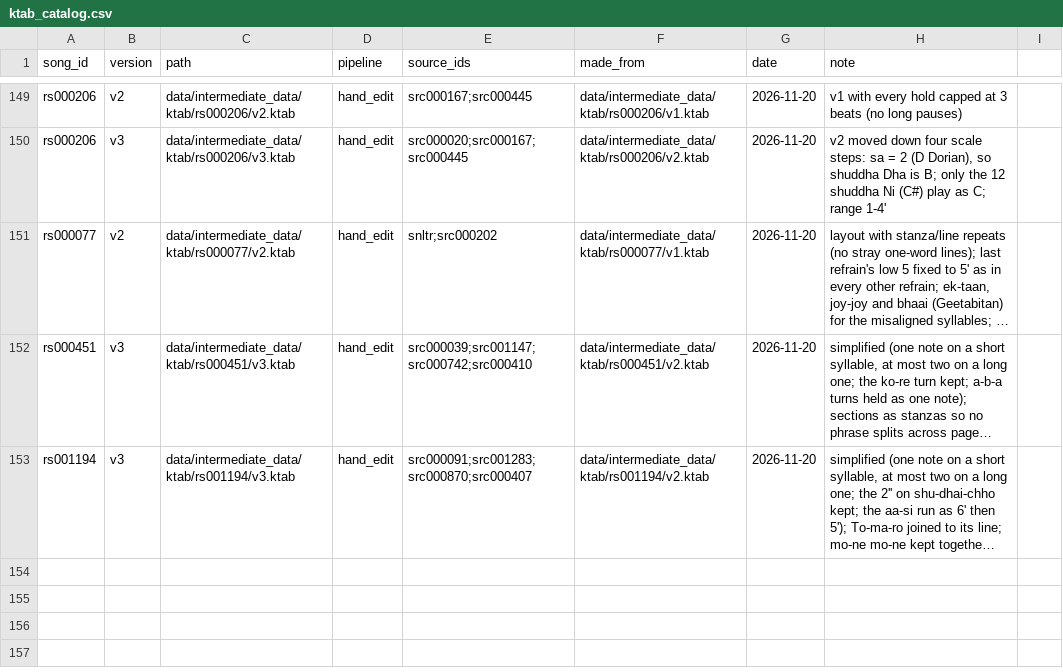
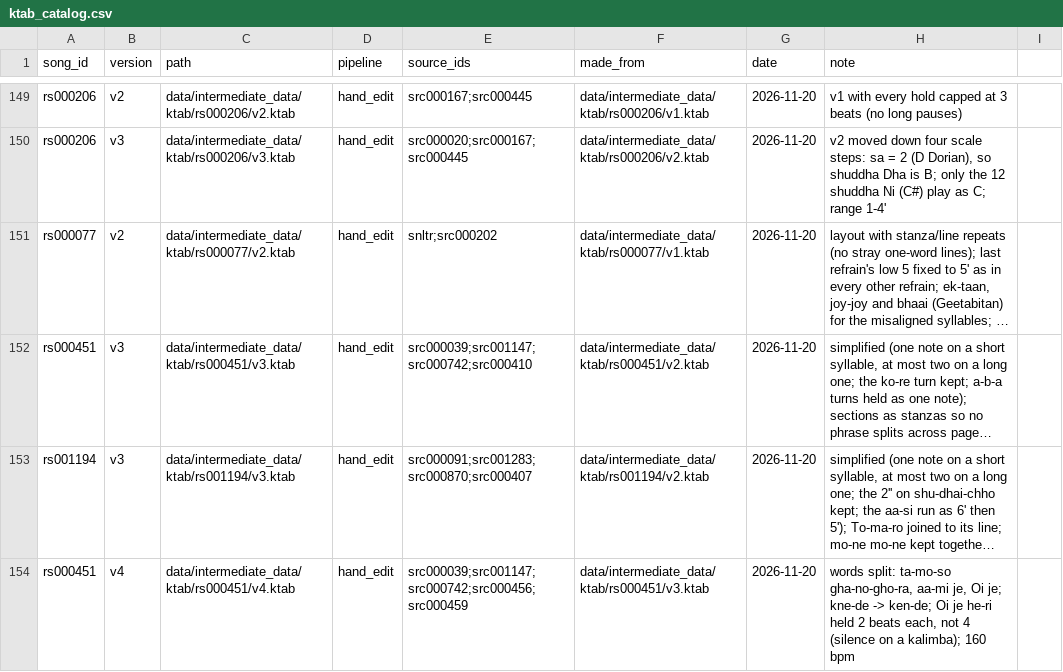
Before and after one commit to jagadish88/kalimba-kitab, a CSV file: data/intermediate_data/ktab/ktab_catalog.csv, drawn as a sheet; only a part is shown, gaps mark what is left out; long unchanged cells end in …; the diff names each change by its address in the sheet, - before the commit and + after, or states it on an @@ line.

```diff
--- a/data/intermediate_data/ktab/ktab_catalog.csv
+++ b/data/intermediate_data/ktab/ktab_catalog.csv
+row 154: rs000451 | v4 | data/intermediate_data/ktab/rs000451/v4.ktab | hand_edit | src000039;src001147;src000742;src000456;src000459 | data/intermediate_data/ktab/rs000451/v3.ktab | 2026-11-20 | words split: ta-mo-so gha-no-gho-ra, aa-mi je, Oi je; kne-de -> ken-de; Oi je he-ri held 2 beats each, not 4 (silence on a kalimba); 160 bpm
```
Also changed, not shown: 5 other files.
